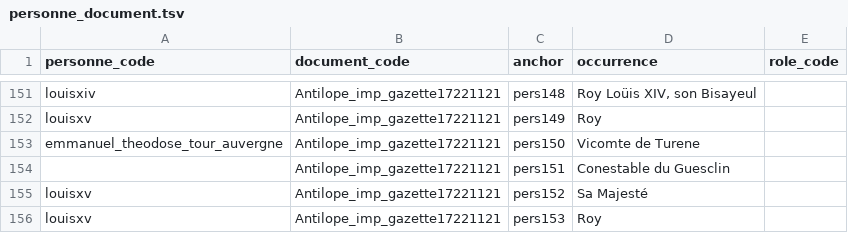
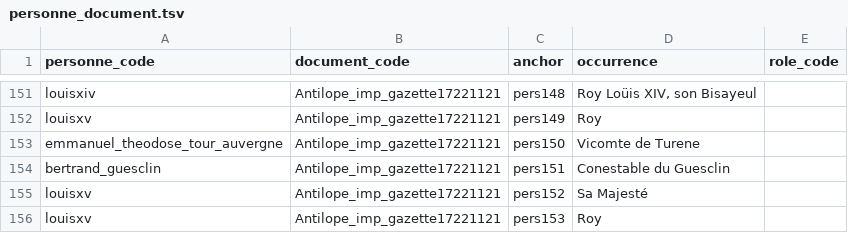
Before and after one commit to fetes17/merveilles17, a TSV file: site/data/personne_document.tsv, drawn as a sheet; only a part is shown, gaps mark what is left out.

```diff
--- a/site/data/personne_document.tsv
+++ b/site/data/personne_document.tsv
@@ -153,3 +153,3 @@ louisxv	Antilope_imp_gazette17221121	pers149	Roy
 emmanuel_theodose_tour_auvergne	Antilope_imp_gazette17221121	pers150	Vicomte de Turene	
-	Antilope_imp_gazette17221121	pers151	Conestable du Guesclin	
+bertrand_guesclin	Antilope_imp_gazette17221121	pers151	Conestable du Guesclin	
 louisxv	Antilope_imp_gazette17221121	pers152	Sa Majesté	
```
Also changed, not shown: site/data/personne_orphelins.tsv, 4 other files.
